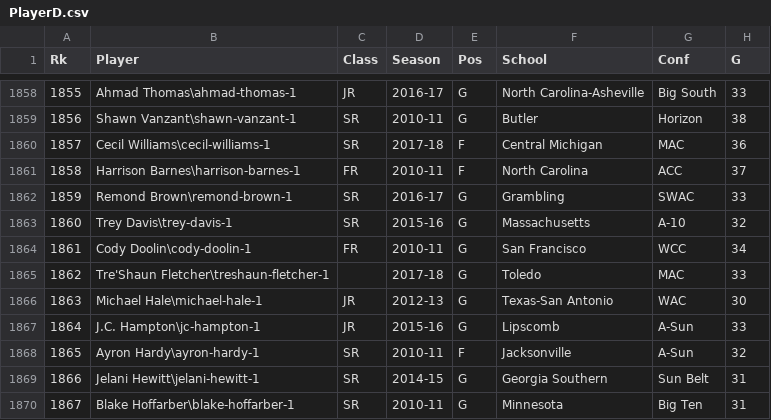
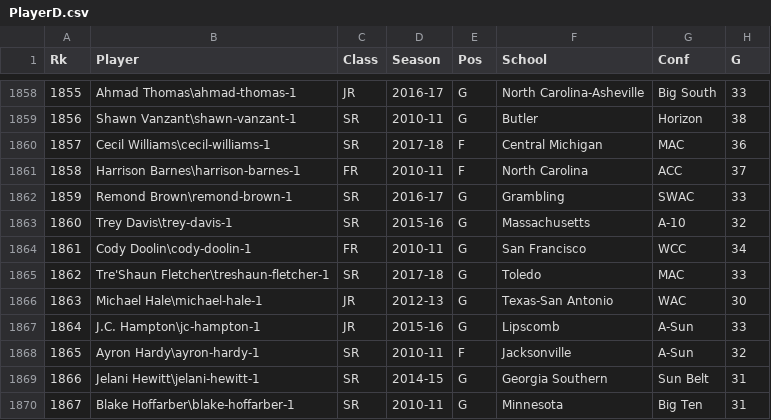
Before and after one commit to natehollenberg/NBADraft, a CSV file: PlayerD.csv, drawn as a sheet; only a part is shown, gaps mark what is left out; the diff names each change by its address in the sheet, - before the commit and + after, or states it on an @@ line.

Commit message:
Update PlayerD.csv

```diff
--- a/PlayerD.csv
+++ b/PlayerD.csv
-C1865 (Class): (empty)
+C1865 (Class): SR
```
